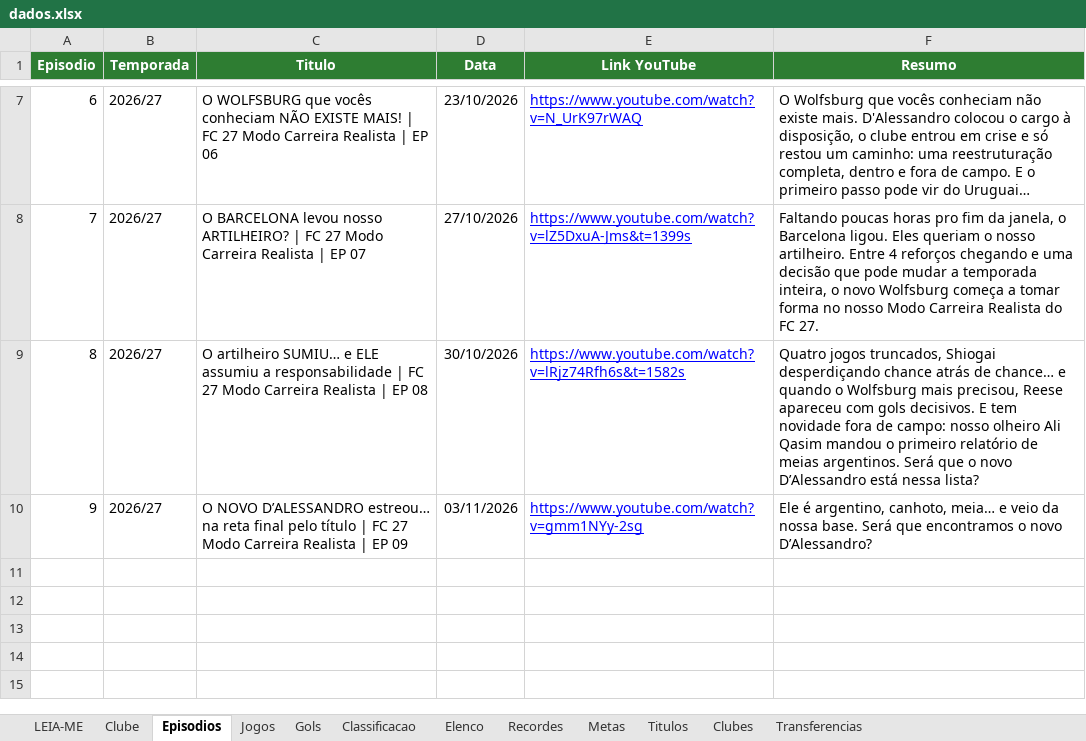
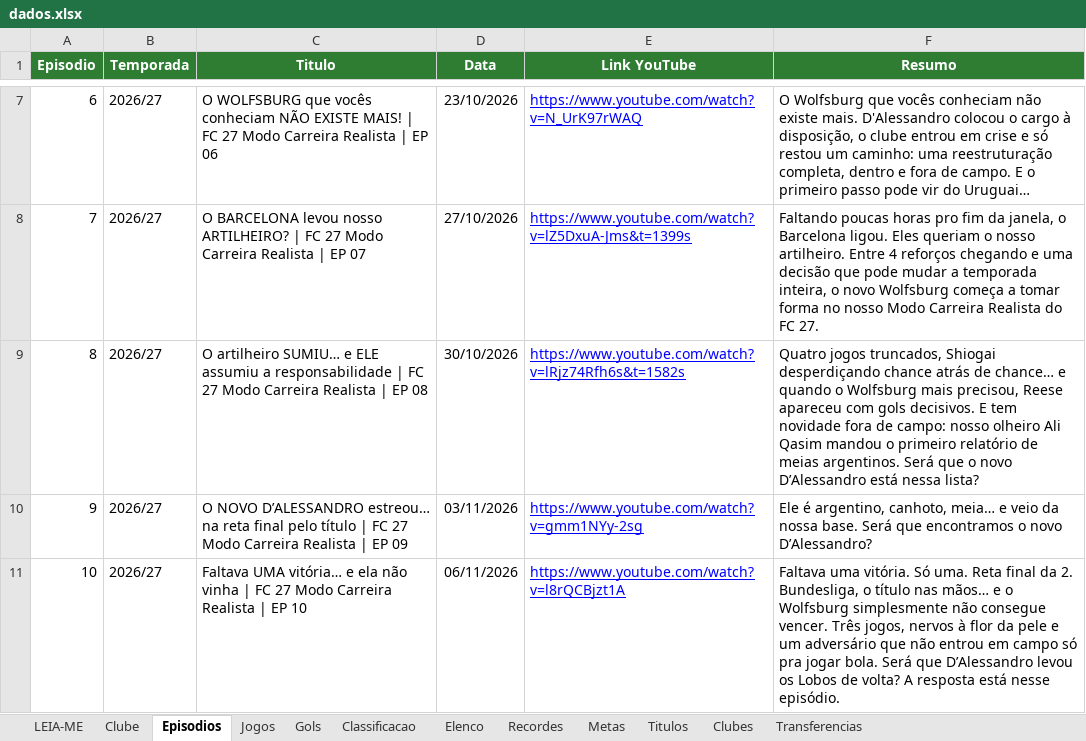
Before and after one commit to gabbiDOM/historias-em-campo, an Excel workbook: dados/series/fc27-tango-lobos/dados.xlsx, sheet Episodios, drawn as a sheet; only a part is shown, gaps mark what is left out; values as stored, in another font and other column widths than the file's, no borders; charts and pictures not drawn; the diff names each change by its address in the sheet, - before the commit and + after, or states it on an @@ line.

```diff
--- a/dados/series/fc27-tango-lobos/dados.xlsx (sheet Episodios)
+++ b/dados/series/fc27-tango-lobos/dados.xlsx (sheet Episodios)
+row 11: 10 | 2026/27 | Faltava UMA vitória… e ela não vinha | FC 27 Modo Carreira Realista | EP 10 | 06/11/2026 | https://www.youtube.com/watch?v=l8rQCBjzt1A | Faltava uma vitória. Só uma. Reta final da 2. Bundesliga, o título nas mãos… e o Wolfsburg simplesmente não consegue vencer. Três jogos, nervos à flor da pele e um adversário que não entrou em campo só pra jogar bola. Será que D’Alessandro levou os Lobos de volta? A resposta está nesse episódio.
```
Also changed, not shown: sheet Jogos, sheet Gols.
